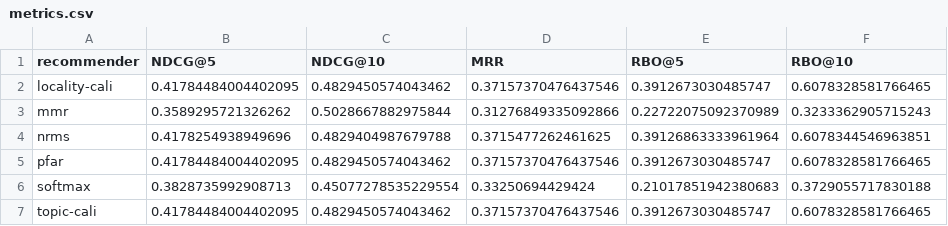
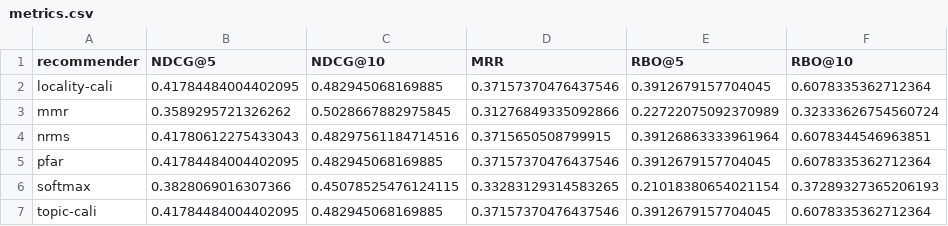
Before and after one commit to CCRI-POPROX/poprox-recommender, a CSV file: outputs/mind-val/metrics.csv, drawn as a sheet.

Commit message:
update `metrics.csv`

```diff
--- a/outputs/mind-val/metrics.csv
+++ b/outputs/mind-val/metrics.csv
@@ -1,7 +1,7 @@
 recommender,NDCG@5,NDCG@10,MRR,RBO@5,RBO@10
-locality-cali,0.41784484004402095,0.4829450574043462,0.37157370476437546,0.3912673030485747,0.6078328581766465
-mmr,0.3589295721326262,0.5028667882975844,0.31276849335092866,0.22722075092370989,0.3233362905715243
-nrms,0.4178254938949696,0.4829404987679788,0.3715477262461625,0.39126863333961964,0.6078344546963851
-pfar,0.41784484004402095,0.4829450574043462,0.37157370476437546,0.3912673030485747,0.6078328581766465
-softmax,0.3828735992908713,0.45077278535229554,0.33250694429424,0.21017851942380683,0.3729055717830188
-topic-cali,0.41784484004402095,0.4829450574043462,0.37157370476437546,0.3912673030485747,0.6078328581766465
+locality-cali,0.41784484004402095,0.482945068169885,0.37157370476437546,0.3912679157704045,0.6078335362712364
+mmr,0.3589295721326262,0.5028667882975845,0.31276849335092866,0.22722075092370989,0.32333626754560724
+nrms,0.41780612275433043,0.48297561184714516,0.3715650508799915,0.39126863333961964,0.6078344546963851
+pfar,0.41784484004402095,0.482945068169885,0.37157370476437546,0.3912679157704045,0.6078335362712364
+softmax,0.3828069016307366,0.45078525476124115,0.33283129314583265,0.21018380654021154,0.37289327365206193
+topic-cali,0.41784484004402095,0.482945068169885,0.37157370476437546,0.3912679157704045,0.6078335362712364
```
Also changed, not shown: outputs/mind-small/metrics.csv, outputs/mind-subset/metrics.csv.
